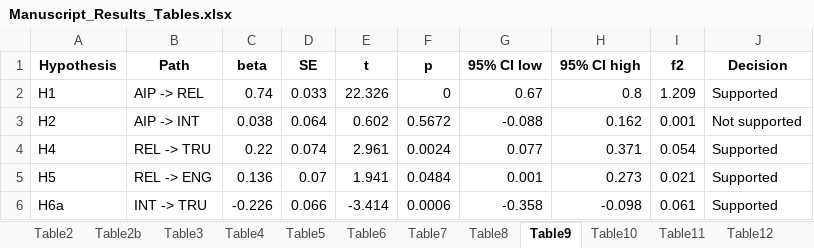
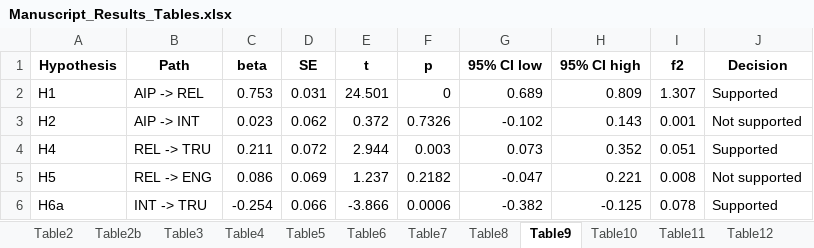
Before and after one commit to KhaiNgo2811/NCKH_DATA, an Excel workbook: outputs/tables/Manuscript_Results_Tables.xlsx, sheet Table9, drawn as a sheet; only a part is shown; values as stored, in another font and other column widths than the file's, no borders; the diff covers the shown part only; the diff names each change by its address in the sheet, - before the commit and + after, or states it on an @@ line.

```diff
--- a/outputs/tables/Manuscript_Results_Tables.xlsx (sheet Table9)
+++ b/outputs/tables/Manuscript_Results_Tables.xlsx (sheet Table9)
-C2 (beta): 0.74
+C2 (beta): 0.753
-D2 (SE): 0.033
+D2 (SE): 0.031
-E2 (t): 22.326
+E2 (t): 24.501
-G2 (95% CI low): 0.67
+G2 (95% CI low): 0.689
-H2 (95% CI high): 0.8
+H2 (95% CI high): 0.809
-I2 (f2): 1.209
+I2 (f2): 1.307
-C3 (beta): 0.038
+C3 (beta): 0.023
-D3 (SE): 0.064
+D3 (SE): 0.062
-E3 (t): 0.602
+E3 (t): 0.372
-F3 (p): 0.5672
+F3 (p): 0.7326
-G3 (95% CI low): -0.088
+G3 (95% CI low): -0.102
-H3 (95% CI high): 0.162
+H3 (95% CI high): 0.143
-C4 (beta): 0.22
+C4 (beta): 0.211
-D4 (SE): 0.074
+D4 (SE): 0.072
-E4 (t): 2.961
+E4 (t): 2.944
-F4 (p): 0.0024
+F4 (p): 0.003
-G4 (95% CI low): 0.077
+G4 (95% CI low): 0.073
-H4 (95% CI high): 0.371
+H4 (95% CI high): 0.352
-I4 (f2): 0.054
+I4 (f2): 0.051
-C5 (beta): 0.136
+C5 (beta): 0.086
-D5 (SE): 0.07
+D5 (SE): 0.069
-E5 (t): 1.941
+E5 (t): 1.237
-F5 (p): 0.0484
+F5 (p): 0.2182
-G5 (95% CI low): 0.001
+G5 (95% CI low): -0.047
-H5 (95% CI high): 0.273
+H5 (95% CI high): 0.221
-I5 (f2): 0.021
+I5 (f2): 0.008
-J5 (Decision): Supported
+J5 (Decision): Not supported
-C6 (beta): -0.226
+C6 (beta): -0.254
-E6 (t): -3.414
+E6 (t): -3.866
-G6 (95% CI low): -0.358
+G6 (95% CI low): -0.382
-H6 (95% CI high): -0.098
+H6 (95% CI high): -0.125
-I6 (f2): 0.061
+I6 (f2): 0.078
```
Also changed, not shown: 24 edited cells elsewhere in this sheet, sheet Table5, sheet Table13, sheet Table15, sheet Table2b, sheet Table7, sheet Table11, 5 more sheets, outputs/tables/FINAL_results_main_all.xlsx, 16 other files.
